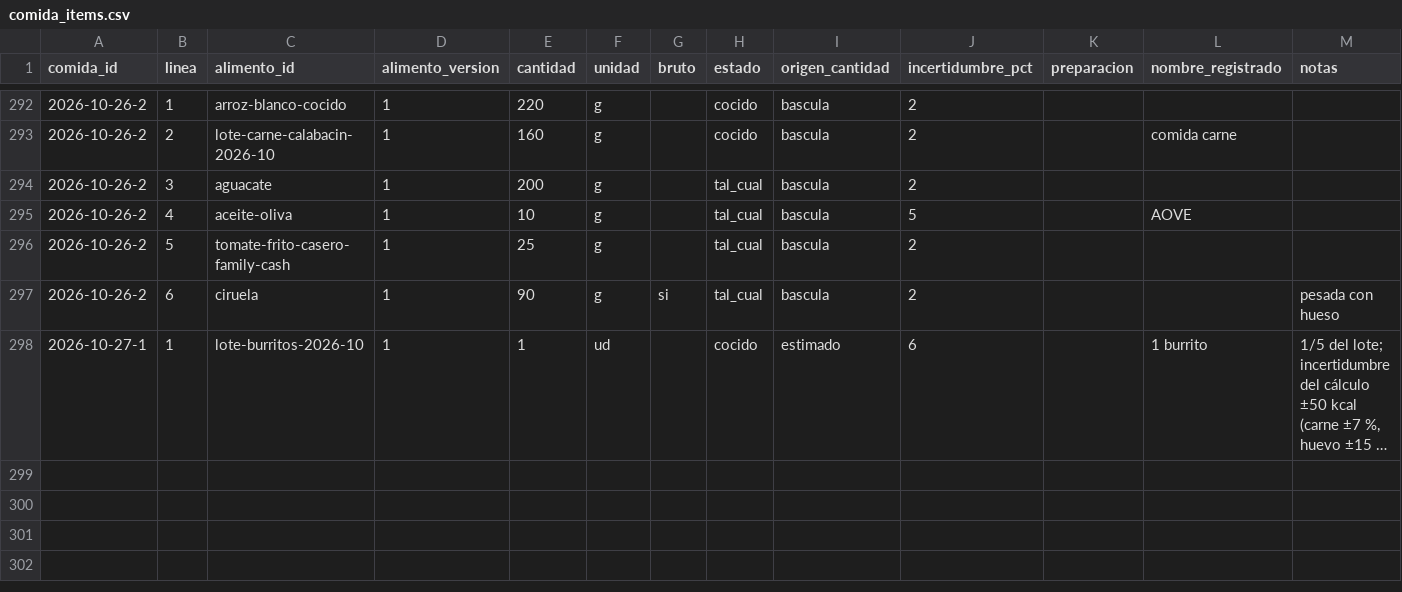
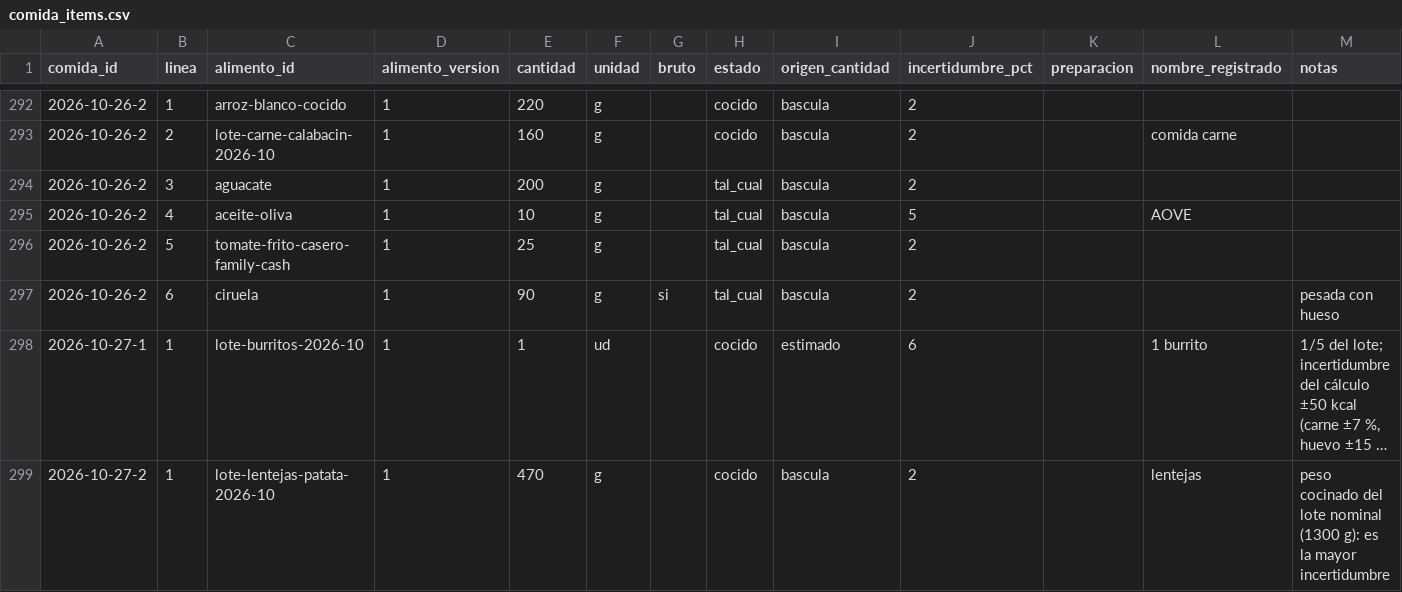
Before and after one commit to DreiSup/salud, a CSV file: datos/comida_items.csv, drawn as a sheet; only a part is shown, gaps mark what is left out; long unchanged cells end in …; the diff names each change by its address in the sheet, - before the commit and + after, or states it on an @@ line.

```diff
--- a/datos/comida_items.csv
+++ b/datos/comida_items.csv
+row 299: 2026-10-27-2 | 1 | lote-lentejas-patata-2026-10 | 1 | 470 | g |  | cocido | bascula | 2 |  | lentejas | peso cocinado del lote nominal (1300 g): es la mayor incertidumbre
```
Also changed, not shown: datos/alimentos.csv, datos/comidas.csv, 4 other files.
